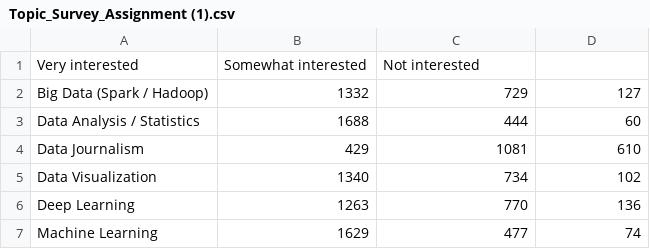
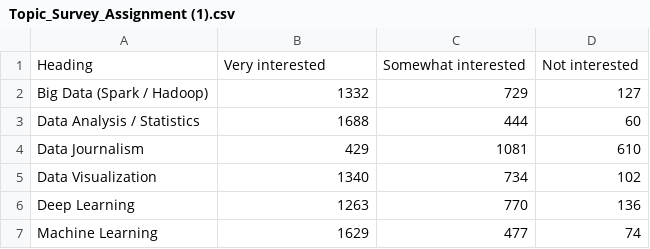
Before and after one commit to ashibdps16/DataScience, a CSV file: Topic_Survey_Assignment (1).csv, drawn as a sheet.

Commit message:
Update Topic_Survey_Assignment (1).csv

```diff
--- a/Topic_Survey_Assignment (1).csv
+++ b/Topic_Survey_Assignment (1).csv
@@ -1,2 +1,2 @@
-Very interested,Somewhat interested,Not interested
+Heading,Very interested,Somewhat interested,Not interested
 Big Data (Spark / Hadoop),1332,729,127
```
